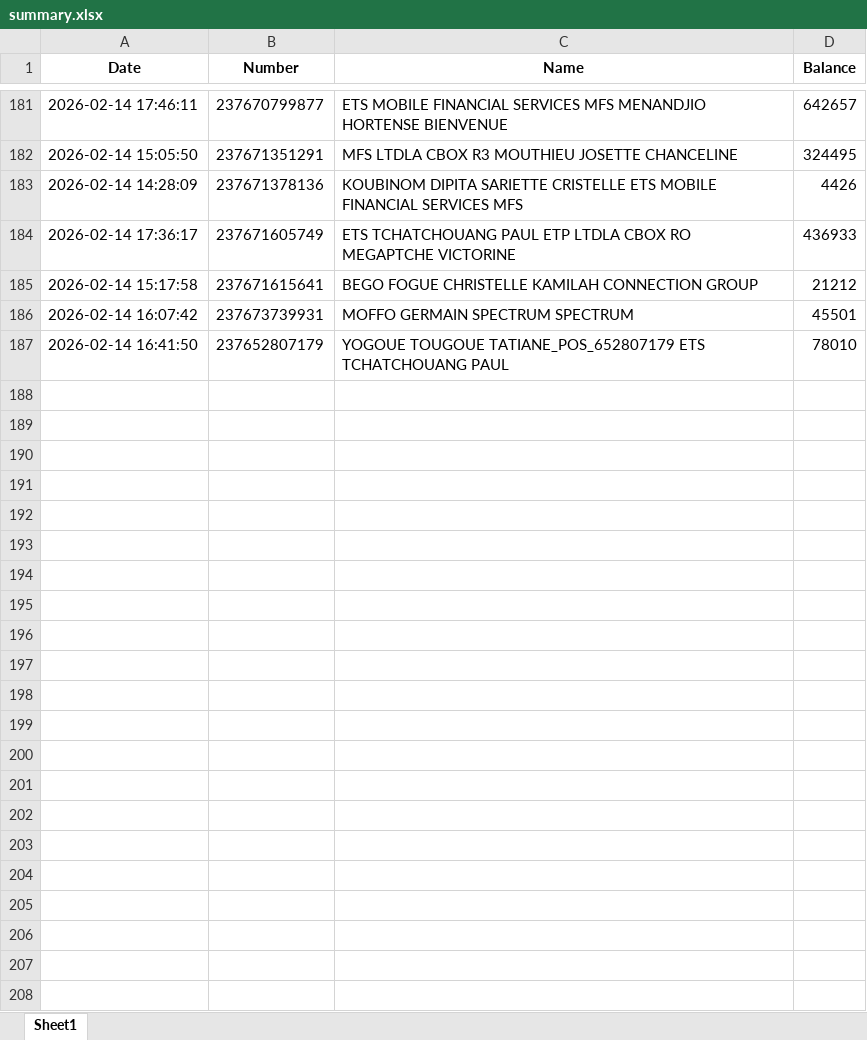
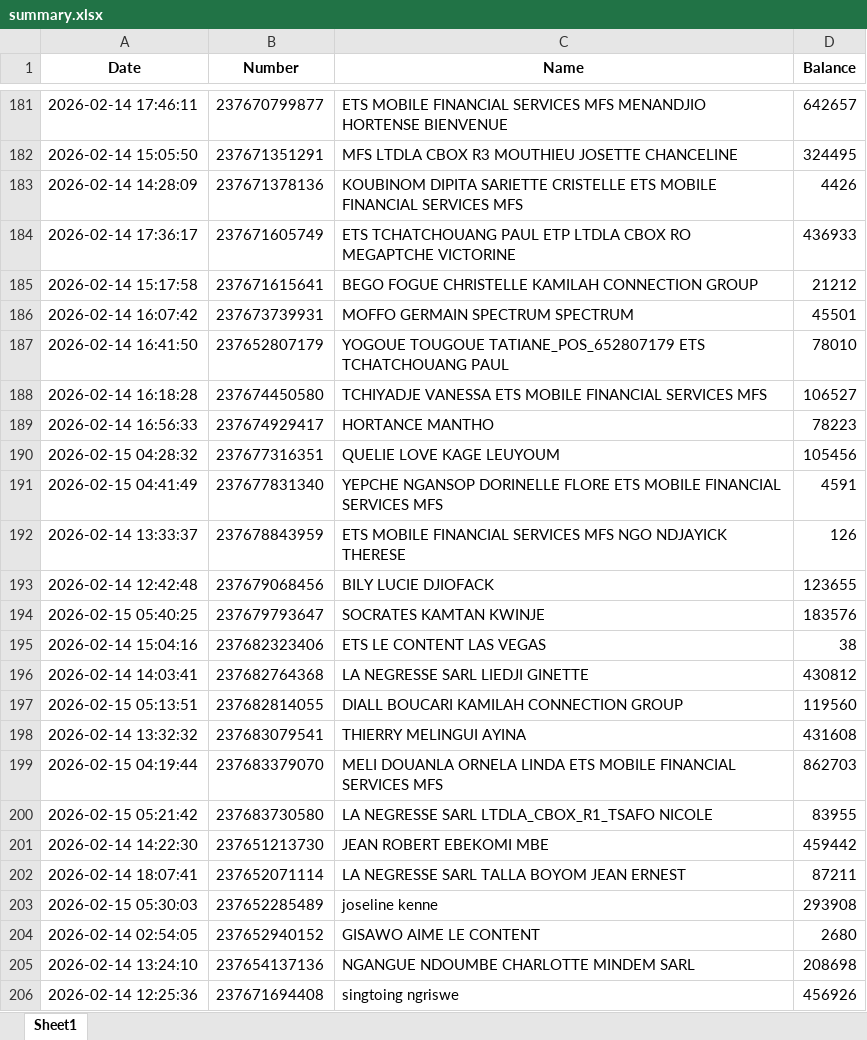
Before and after one commit to susanobi94-beep/stock-mfs-dashboard, an Excel workbook: summary.xlsx, sheet Sheet1, drawn as a sheet; only a part is shown, gaps mark what is left out; values as stored, in another font and other column widths than the file's, no borders; the diff covers the shown part only; the diff names each change by its address in the sheet, - before the commit and + after, or states it on an @@ line.

```diff
--- a/summary.xlsx (sheet Sheet1)
+++ b/summary.xlsx (sheet Sheet1)
+row 188: 2026-02-14 16:18:28 | 237674450580 | TCHIYADJE VANESSA ETS MOBILE FINANCIAL SERVICES MFS | 106527
+row 189: 2026-02-14 16:56:33 | 237674929417 | HORTANCE MANTHO | 78223
+row 190: 2026-02-15 04:28:32 | 237677316351 | QUELIE LOVE KAGE LEUYOUM | 105456
+row 191: 2026-02-15 04:41:49 | 237677831340 | YEPCHE NGANSOP DORINELLE FLORE ETS MOBILE FINANCIAL SERVICES MFS | 4591
+row 192: 2026-02-14 13:33:37 | 237678843959 | ETS MOBILE FINANCIAL SERVICES MFS NGO NDJAYICK THERESE | 126
+row 193: 2026-02-14 12:42:48 | 237679068456 | BILY LUCIE DJIOFACK | 123655
+row 194: 2026-02-15 05:40:25 | 237679793647 | SOCRATES KAMTAN KWINJE | 183576
+row 195: 2026-02-14 15:04:16 | 237682323406 | ETS LE CONTENT LAS VEGAS | 38
+row 196: 2026-02-14 14:03:41 | 237682764368 | LA NEGRESSE SARL LIEDJI GINETTE | 430812
+row 197: 2026-02-15 05:13:51 | 237682814055 | DIALL BOUCARI KAMILAH CONNECTION GROUP | 119560
+row 198: 2026-02-14 13:32:32 | 237683079541 | THIERRY MELINGUI AYINA | 431608
+row 199: 2026-02-15 04:19:44 | 237683379070 | MELI DOUANLA ORNELA LINDA ETS MOBILE FINANCIAL SERVICES MFS | 862703
+row 200: 2026-02-15 05:21:42 | 237683730580 | LA NEGRESSE SARL LTDLA_CBOX_R1_TSAFO NICOLE | 83955
+row 201: 2026-02-14 14:22:30 | 237651213730 | JEAN ROBERT EBEKOMI MBE | 459442
+row 202: 2026-02-14 18:07:41 | 237652071114 | LA NEGRESSE SARL TALLA BOYOM JEAN ERNEST | 87211
+row 203: 2026-02-15 05:30:03 | 237652285489 | joseline kenne | 293908
+row 204: 2026-02-14 02:54:05 | 237652940152 | GISAWO AIME LE CONTENT | 2680
+row 205: 2026-02-14 13:24:10 | 237654137136 | NGANGUE NDOUMBE CHARLOTTE MINDEM SARL | 208698
+row 206: 2026-02-14 12:25:36 | 237671694408 | singtoing ngriswe | 456926
```
Also changed, not shown: 24 added rows elsewhere in this sheet, reconciliation.xlsx, 45 other files.
